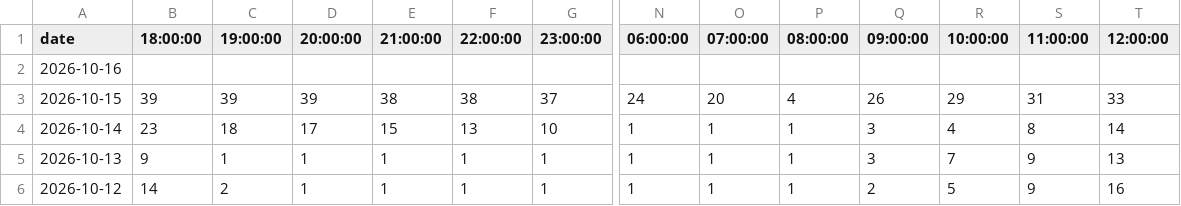
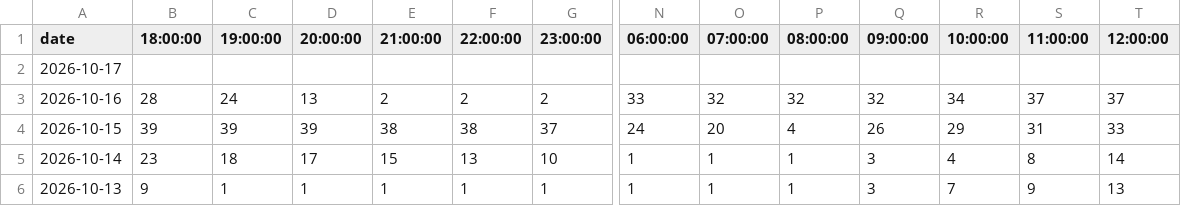
Before and after one commit to amoland1/crow-dashboard, a CSV file: data/RecentOzone.csv, drawn as a sheet; only a part is shown, gaps mark what is left out; the shorter side is filled out with more unchanged rows; addresses are those after the commit; rows hold the shown columns only; the diff covers the shown part only; the diff names each change by its address in the sheet, - before the commit and + after, or states it on an @@ line.

```diff
--- a/data/RecentOzone.csv
+++ b/data/RecentOzone.csv
+row 2: 2026-10-17
-B3 (18:00:00): (empty)
+B3 (18:00:00): 28
-C3 (19:00:00): (empty)
+C3 (19:00:00): 24
-D3 (20:00:00): (empty)
+D3 (20:00:00): 13
-E3 (21:00:00): (empty)
+E3 (21:00:00): 2
-F3 (22:00:00): (empty)
+F3 (22:00:00): 2
-G3 (23:00:00): (empty)
+G3 (23:00:00): 2
-N3 (06:00:00): (empty)
+N3 (06:00:00): 33
-O3 (07:00:00): (empty)
+O3 (07:00:00): 32
-P3 (08:00:00): (empty)
+P3 (08:00:00): 32
-Q3 (09:00:00): (empty)
+Q3 (09:00:00): 32
-R3 (10:00:00): (empty)
+R3 (10:00:00): 34
-S3 (11:00:00): (empty)
+S3 (11:00:00): 37
-T3 (12:00:00): (empty)
+T3 (12:00:00): 37
```
Also changed, not shown: 5 edited cells elsewhere in this file, data/ForecastSummaryToday.csv, data/RecentPM.csv, 8 other files.
